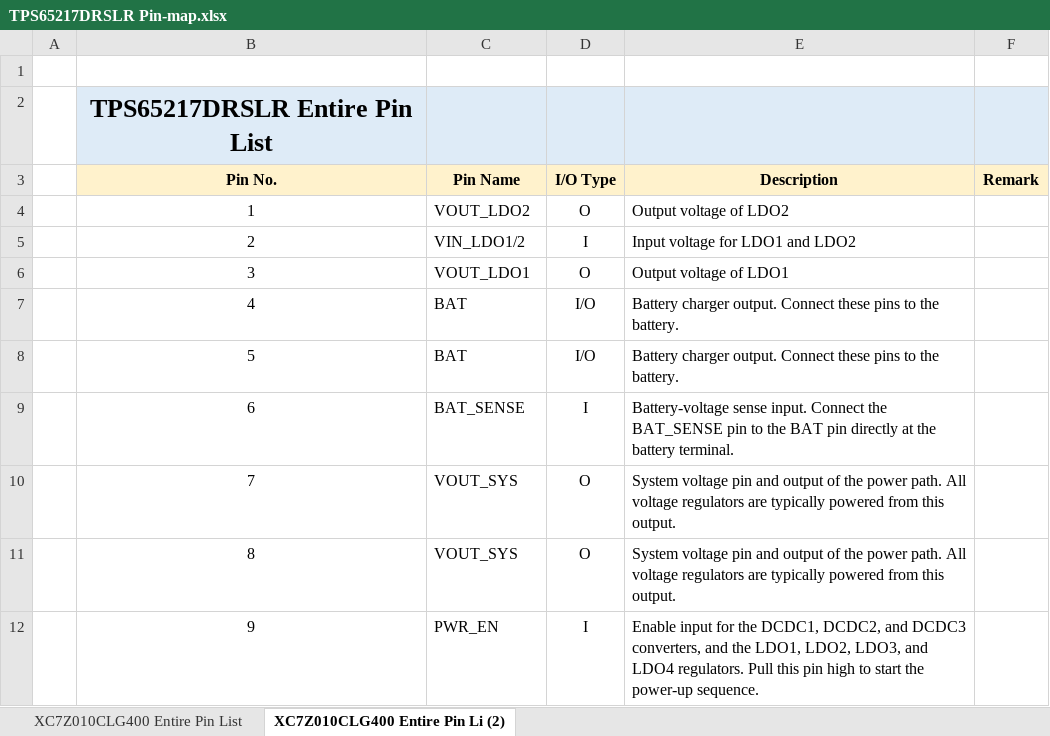
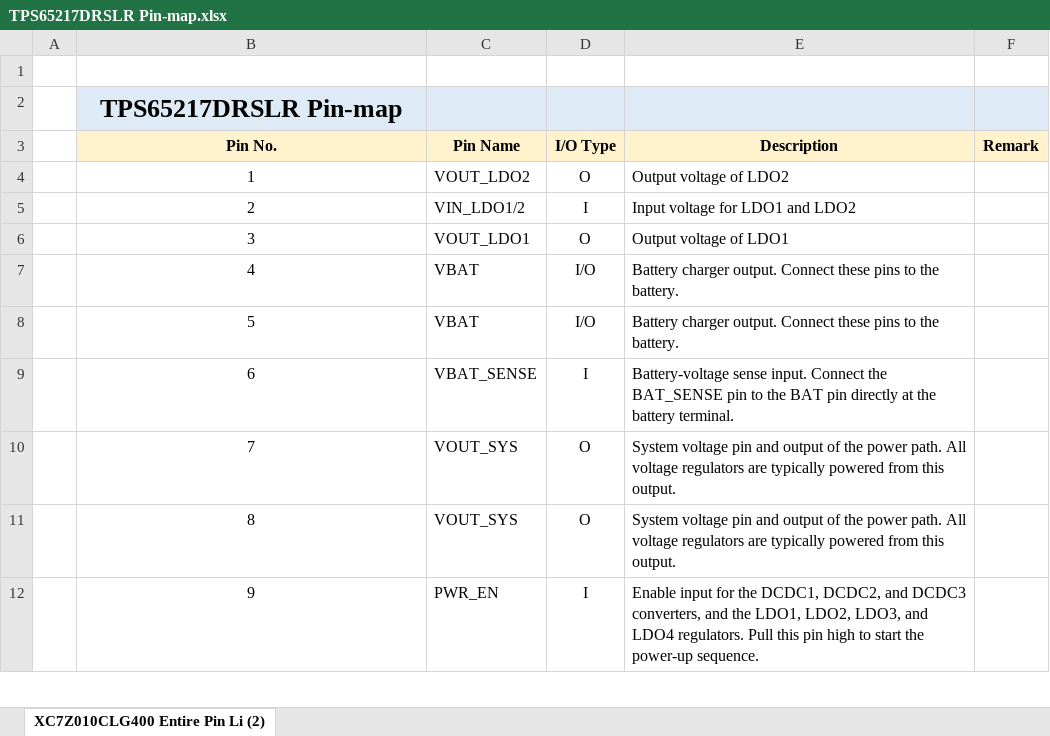
Before and after one commit to ArkX-Lab/Sitara-Project, an Excel workbook: HW/Document/Part Pin-map/TPS65217DRSLR Pin-map.xlsx, sheet XC7Z010CLG400 Entire Pin Li (2), drawn as a sheet; only a part is shown; values as stored, in another font and other column widths than the file's, no borders; the diff names each change by its address in the sheet, - before the commit and + after, or states it on an @@ line.

```diff
--- a/HW/Document/Part Pin-map/TPS65217DRSLR Pin-map.xlsx (sheet XC7Z010CLG400 Entire Pin Li (2))
+++ b/HW/Document/Part Pin-map/TPS65217DRSLR Pin-map.xlsx (sheet XC7Z010CLG400 Entire Pin Li (2))
-sheet tab: XC7Z010CLG400 Entire Pin List
-B2 (Pin No.): TPS65217DRSLR Entire Pin List
+B2 (Pin No.): TPS65217DRSLR Pin-map
-C7:C8 (Pin Name): BAT
+C7:C8 (Pin Name): VBAT
-C9 (Pin Name): BAT_SENSE
+C9 (Pin Name): VBAT_SENSE
```
